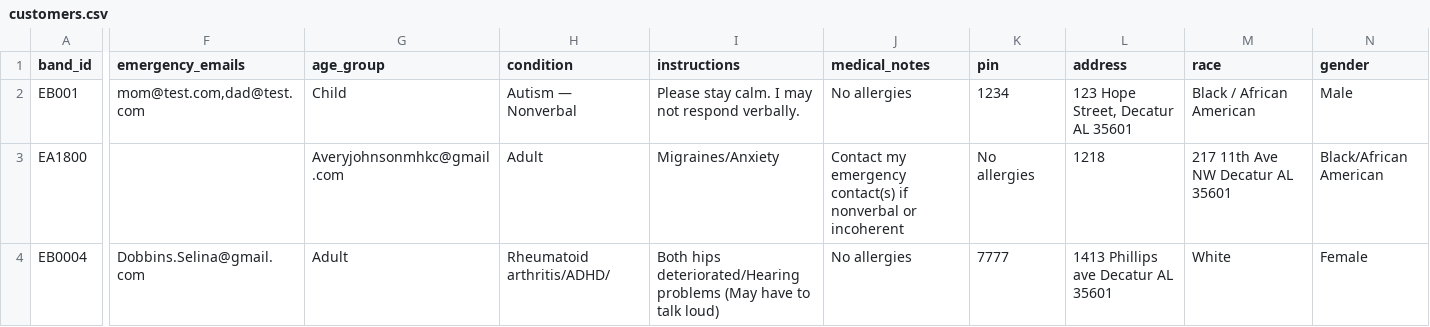
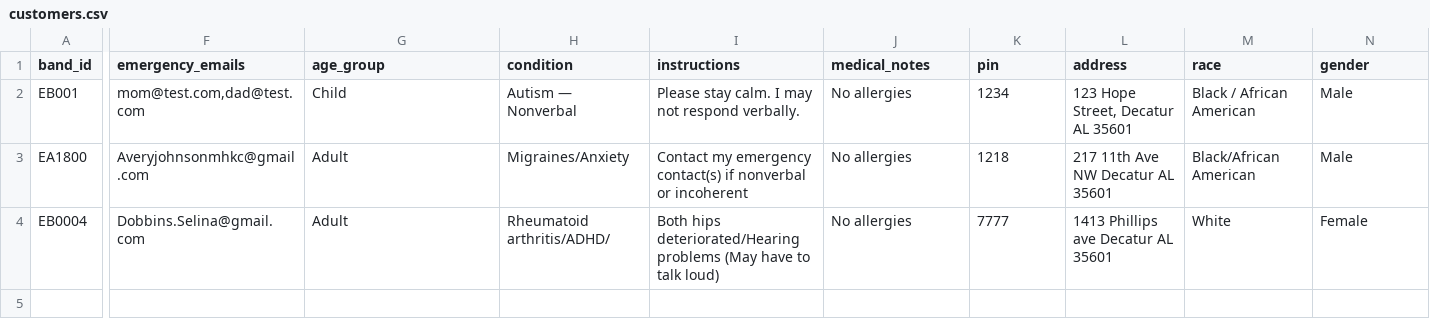
Before and after one commit to Ave4prezi/empowerbands, a CSV file: customers.csv, drawn as a sheet; only a part is shown, gaps mark what is left out; the diff covers the shown part only; the diff names each change by its address in the sheet, - before the commit and + after, or states it on an @@ line.

Commit message:
Fix duplicate header in customers.csv
Removed duplicate header and retained customer data.

```diff
--- a/customers.csv
+++ b/customers.csv
-F3 (emergency_emails): (empty)
+F3 (emergency_emails): Averyjohnsonmhkc@gmail.com
-G3 (age_group): Averyjohnsonmhkc@gmail.com
+G3 (age_group): Adult
-H3 (condition): Adult
+H3 (condition): Migraines/Anxiety
-I3 (instructions): Migraines/Anxiety
+I3 (instructions): Contact my emergency contact(s) if nonverbal or incoherent
-J3 (medical_notes): Contact my emergency contact(s) if nonverbal or incoherent
+J3 (medical_notes): No allergies
-K3 (pin): No allergies
+K3 (pin): 1218
-L3 (address): 1218
+L3 (address): 217 11th Ave NW Decatur AL 35601
-M3 (race): 217 11th Ave NW Decatur AL 35601
+M3 (race): Black/African American
-N3 (gender): Black/African American
+N3 (gender): Male
```
Also changed, not shown: 2 edited cells elsewhere in this file.
